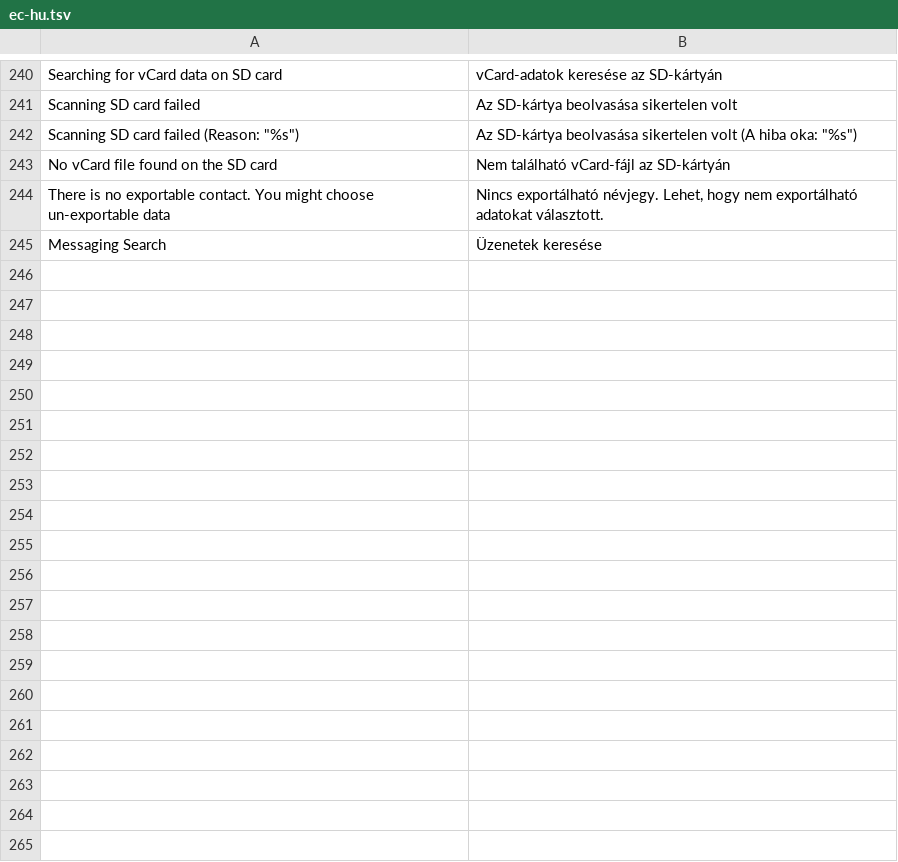
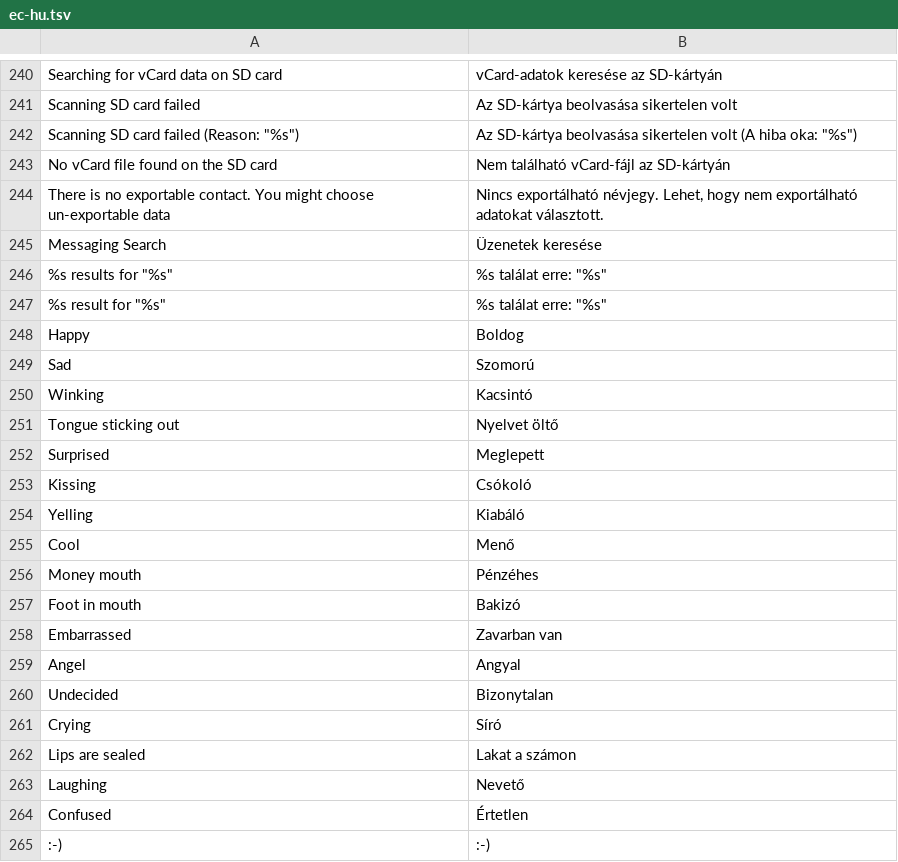
Before and after one commit to szabolevi98/android-simulator, a TSV file: docs/data/ec-hu.tsv, drawn as a sheet; only a part is shown, gaps mark what is left out; the diff covers the shown part only; the diff names each change by its address in the sheet, - before the commit and + after, or states it on an @@ line.

```diff
--- a/docs/data/ec-hu.tsv
+++ b/docs/data/ec-hu.tsv
+row 246: %s results for "%s" | %s találat erre: "%s"
+row 247: %s result for "%s" | %s találat erre: "%s"
+row 248: Happy | Boldog
+row 249: Sad | Szomorú
+row 250: Winking | Kacsintó
+row 251: Tongue sticking out | Nyelvet öltő
+row 252: Surprised | Meglepett
+row 253: Kissing | Csókoló
+row 254: Yelling | Kiabáló
+row 255: Cool | Menő
+row 256: Money mouth | Pénzéhes
+row 257: Foot in mouth | Bakizó
+row 258: Embarrassed | Zavarban van
+row 259: Angel | Angyal
+row 260: Undecided | Bizonytalan
+row 261: Crying | Síró
+row 262: Lips are sealed | Lakat a számon
+row 263: Laughing | Nevető
+row 264: Confused | Értetlen
+row 265: :-) | :-)
```
Also changed, not shown: 16 added rows elsewhere in this file, docs/data/ec-assets.tsv, docs/reports/assets/2.1.tsv, 35 other files.
